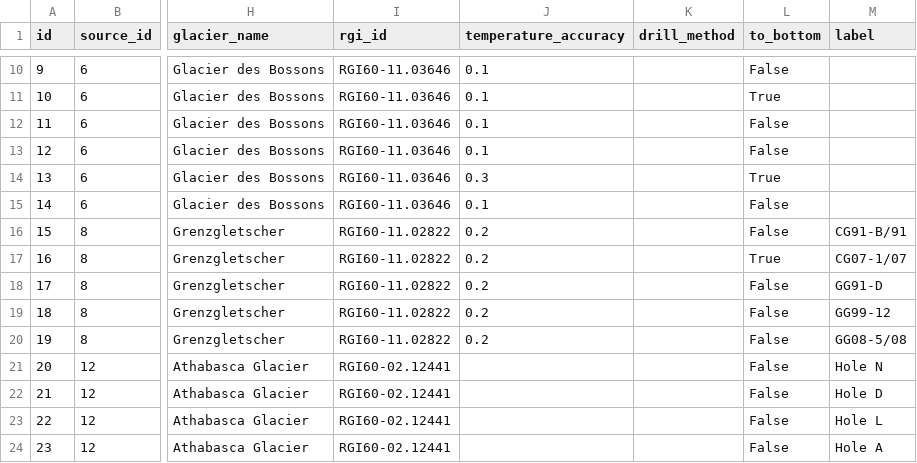
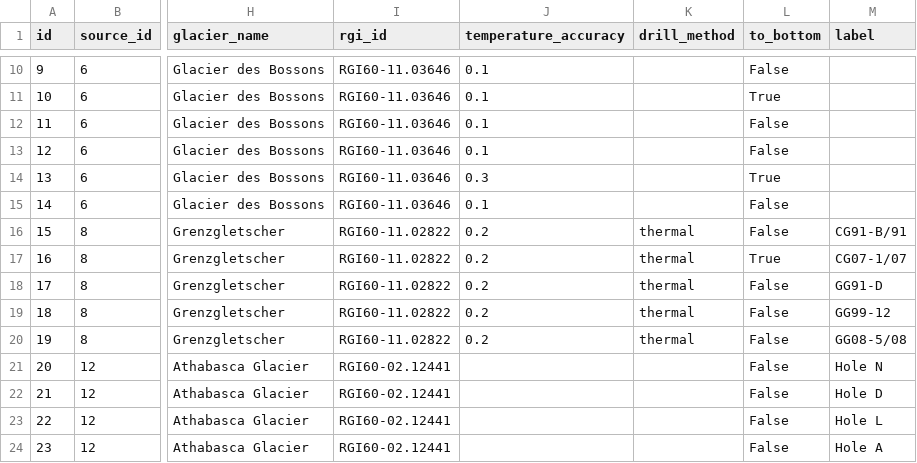
Before and after one commit to mjacqu/glenglat, a CSV file: data/borehole.csv, drawn as a sheet; only a part is shown, gaps mark what is left out; the diff covers the shown part only; the diff names each change by its address in the sheet, - before the commit and + after, or states it on an @@ line.

```diff
--- a/data/borehole.csv
+++ b/data/borehole.csv
-K16:K20 (drill_method): (empty)
+K16:K20 (drill_method): thermal
```
Also changed, not shown: 4 removed rows and 24 edited cells elsewhere in this file, data/measurement.csv, data/profile.csv.
